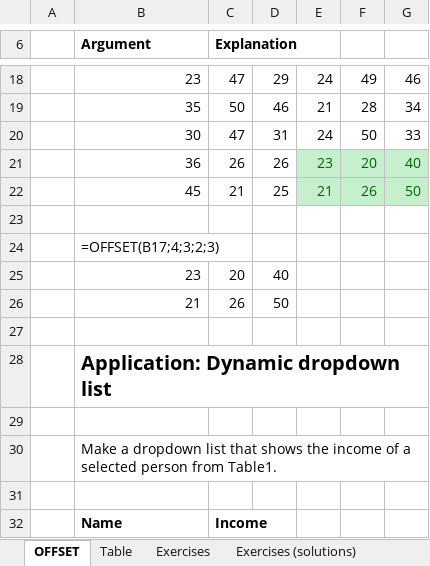
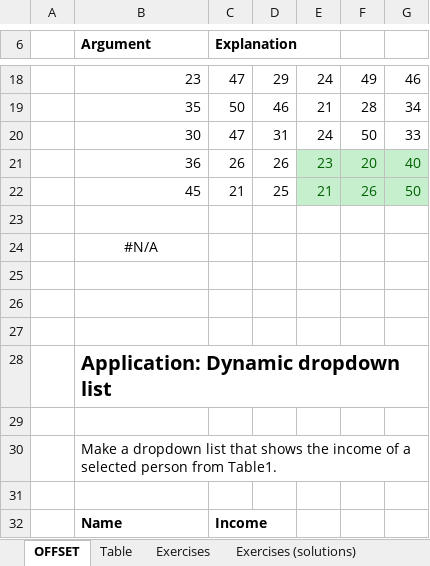
Before and after one commit to BI-DS/ELE-3915, an Excel workbook: slides/lecture06/01_offset.xlsx, sheet OFFSET, drawn as a sheet; only a part is shown, gaps mark what is left out; values as stored, in another font and other column widths than the file's, no borders; the diff names each change by its address in the sheet, - before the commit and + after, or states it on an @@ line.

```diff
--- a/slides/lecture06/01_offset.xlsx (sheet OFFSET)
+++ b/slides/lecture06/01_offset.xlsx (sheet OFFSET)
-B24 (Argument): =OFFSET(B17;4;3;2;3)
+B24 (Argument): #N/A
-B24 alignment: left
+B24 alignment: center
-row 25:  | 23 | 20 | 40
+row 25: (empty)
-row 26:  | 21 | 26 | 50
+row 26: (empty)
```
Also changed, not shown: exercises/exercises06.xlsx, work/lecture slides/01_offset.xlsx, 30 other files.
